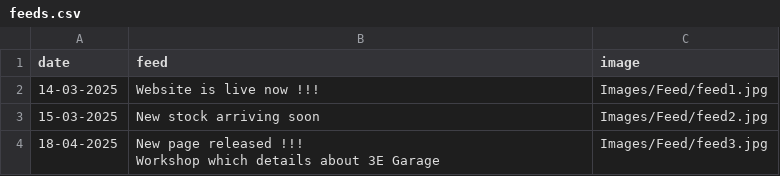
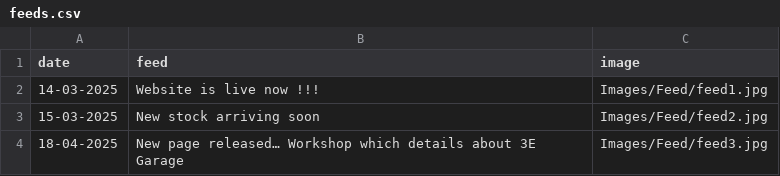
Before and after one commit to 3E-Electronics/Company-Updates, a CSV file: feeds.csv, drawn as a sheet; ↵ is a line break in a cell; the diff names each change by its address in the sheet, - before the commit and + after, or states it on an @@ line.

Commit message:
Updated feed

```diff
--- a/feeds.csv
+++ b/feeds.csv
-B4 (feed): New page released !!! ↵ Workshop which…
+B4 (feed): New page released… Workshop which…
```
Also changed, not shown: 1 other file.
